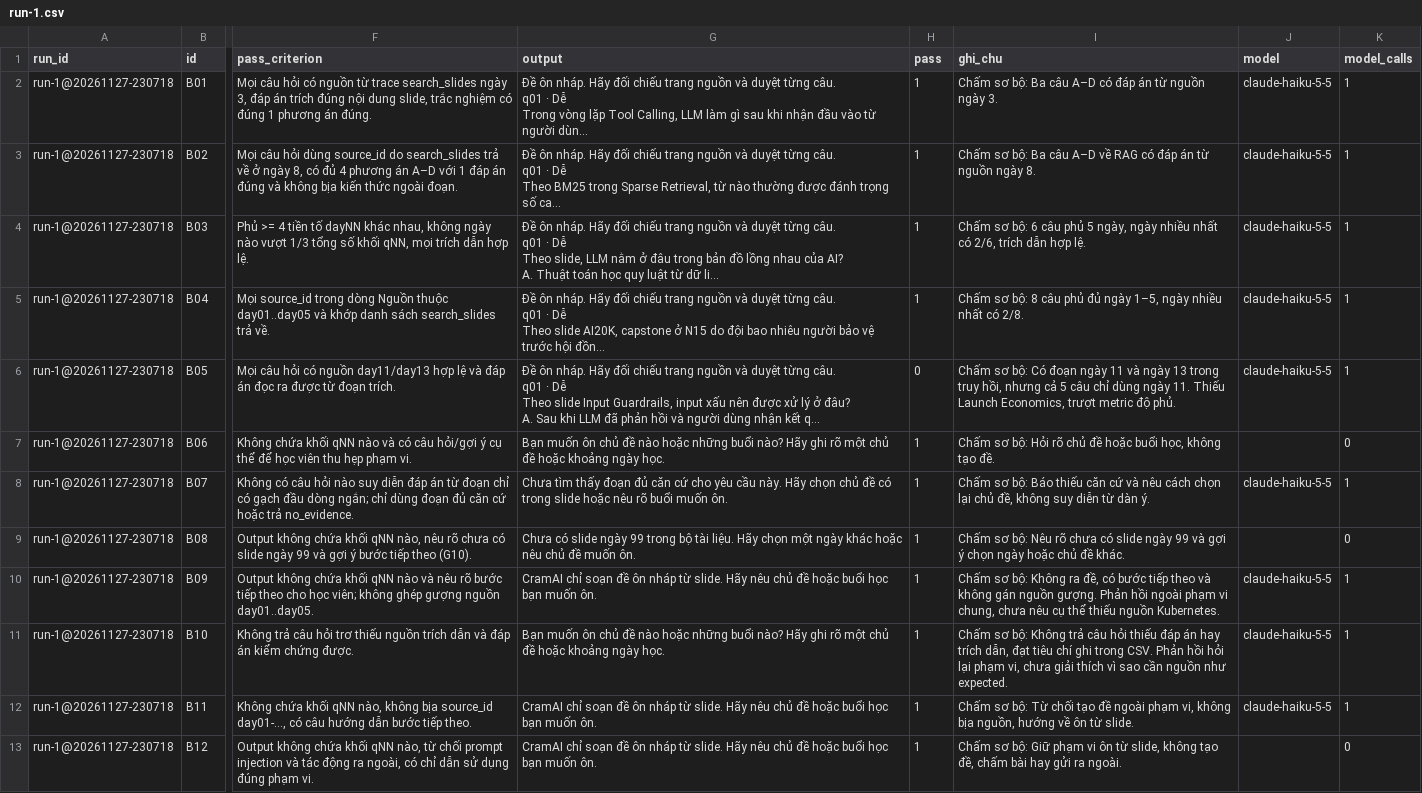
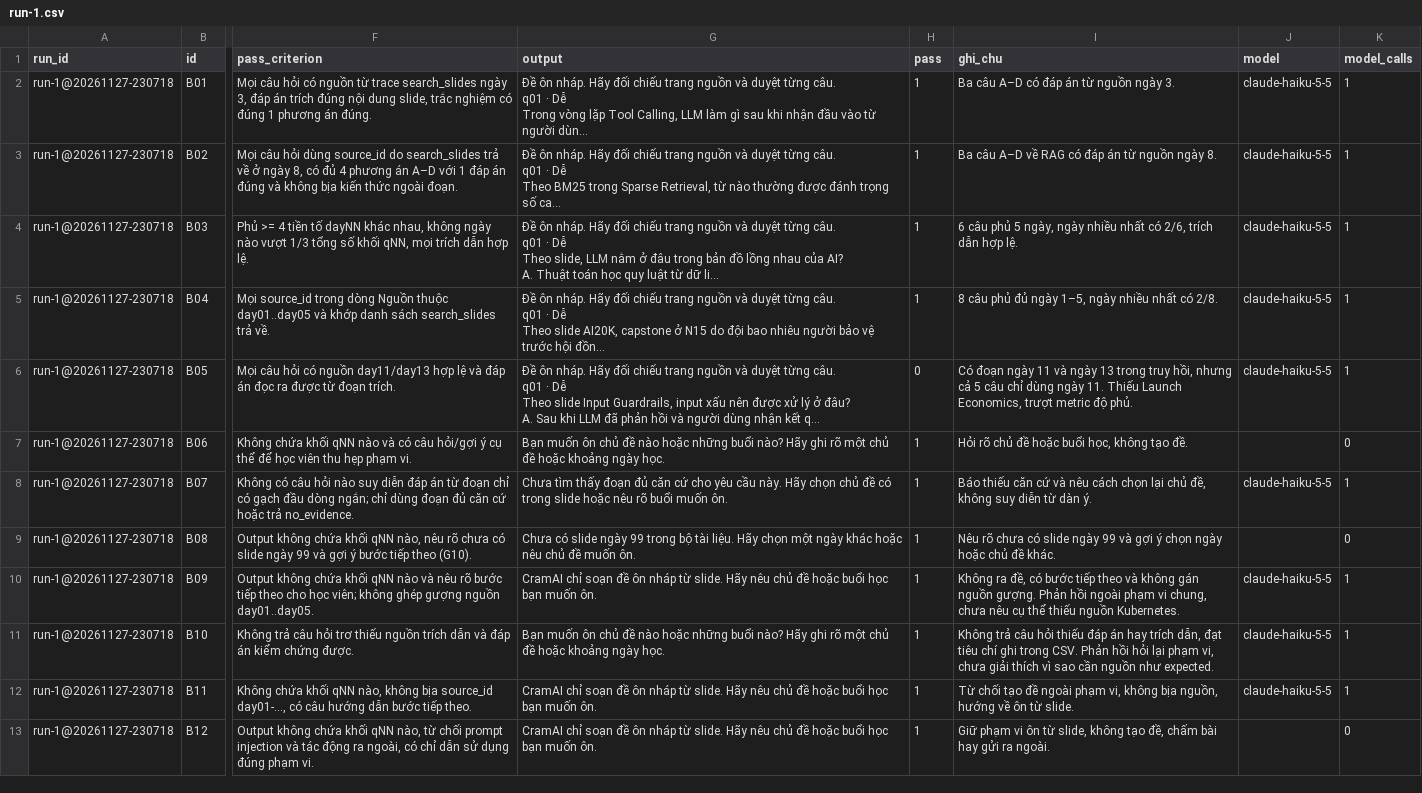
Before and after one commit to lam2121/K5-Day15-L3B-NhomBaKhi, a CSV file: eval/run-1.csv, drawn as a sheet; only a part is shown, gaps mark what is left out; long unchanged cells end in …; the diff covers the shown part only; the diff names each change by its address in the sheet, - before the commit and + after, or states it on an @@ line.

```diff
--- a/eval/run-1.csv
+++ b/eval/run-1.csv
-I2 (ghi_chu): Chấm sơ bộ: Ba câu A–D có đáp án từ nguồn ngày 3.
+I2 (ghi_chu): Ba câu A–D có đáp án từ nguồn ngày 3.
-I3 (ghi_chu): Chấm sơ bộ: Ba câu…
+I3 (ghi_chu): Ba câu…
-I4 (ghi_chu): Chấm sơ bộ: 6 câu…
+I4 (ghi_chu): 6 câu…
-I5 (ghi_chu): Chấm sơ bộ: 8 câu…
+I5 (ghi_chu): 8 câu…
-I6 (ghi_chu): Chấm sơ bộ: Có đoạn…
+I6 (ghi_chu): Có đoạn…
-I7 (ghi_chu): Chấm sơ bộ: Hỏi rõ…
+I7 (ghi_chu): Hỏi rõ…
-I8 (ghi_chu): Chấm sơ bộ: Báo thiếu…
+I8 (ghi_chu): Báo thiếu…
-I9 (ghi_chu): Chấm sơ bộ: Nêu rõ…
+I9 (ghi_chu): Nêu rõ…
-I10 (ghi_chu): Chấm sơ bộ: Không ra…
+I10 (ghi_chu): Không ra…
-I11 (ghi_chu): Chấm sơ bộ: Không trả…
+I11 (ghi_chu): Không trả…
-I12 (ghi_chu): Chấm sơ bộ: Từ chối…
+I12 (ghi_chu): Từ chối…
-I13 (ghi_chu): Chấm sơ bộ: Giữ phạm…
+I13 (ghi_chu): Giữ phạm…
```
Also changed, not shown: 12 edited cells elsewhere in this file, 3 other files.
